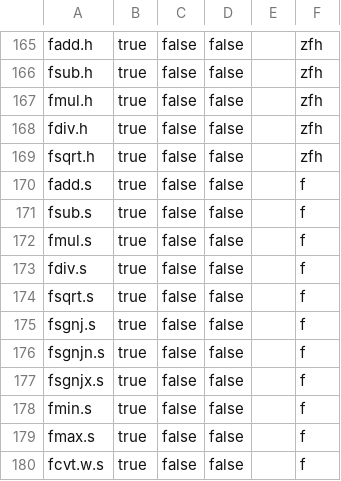
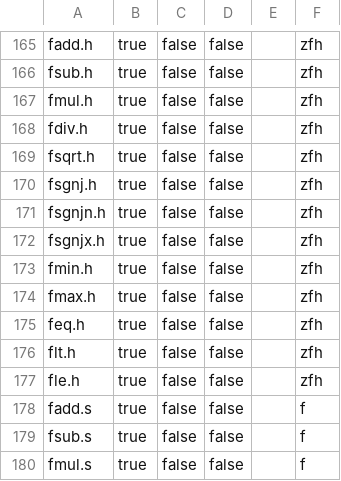
Before and after one commit to NomoLynx/riscv_asm_lib, a CSV file: src/r5asm/meta/instruction_register.csv, drawn as a sheet; only a part is shown, gaps mark what is left out; the shorter side is filled out with more unchanged rows.

```diff
--- a/src/r5asm/meta/instruction_register.csv
+++ b/src/r5asm/meta/instruction_register.csv
@@ -169,2 +169,10 @@ fdiv.h,true,false,false,,zfh
 fsqrt.h,true,false,false,,zfh
+fsgnj.h,true,false,false,,zfh
+fsgnjn.h,true,false,false,,zfh
+fsgnjx.h,true,false,false,,zfh
+fmin.h,true,false,false,,zfh
+fmax.h,true,false,false,,zfh
+feq.h,true,false,false,,zfh
+flt.h,true,false,false,,zfh
+fle.h,true,false,false,,zfh
 fadd.s,true,false,false,,f
```
Also changed, not shown: src/r5asm/opcode/opcode.csv, 4 other files.
